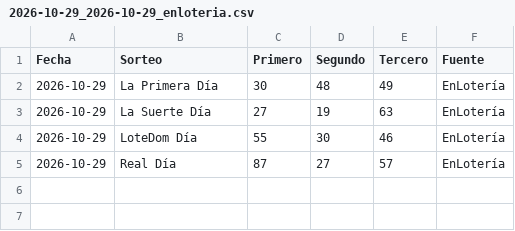
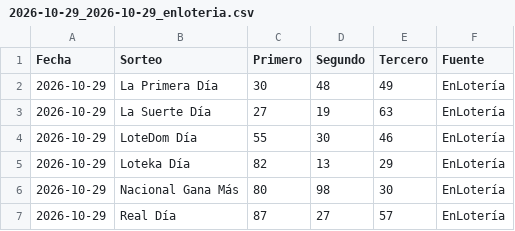
Before and after one commit to Blesseddas/Cpfy-ltrias, a CSV file: nuevos/procesados/2026-10-29_2026-10-29_enloteria.csv, drawn as a sheet.

```diff
--- a/nuevos/procesados/2026-10-29_2026-10-29_enloteria.csv
+++ b/nuevos/procesados/2026-10-29_2026-10-29_enloteria.csv
@@ -4,2 +4,4 @@ Fecha,Sorteo,Primero,Segundo,Tercero,Fuente
 2026-10-29,LoteDom Día,55,30,46,EnLotería
+2026-10-29,Loteka Día,82,13,29,EnLotería
+2026-10-29,Nacional Gana Más,80,98,30,EnLotería
 2026-10-29,Real Día,87,27,57,EnLotería
```
Also changed, not shown: datos/quinielas.csv, 1 other file.
